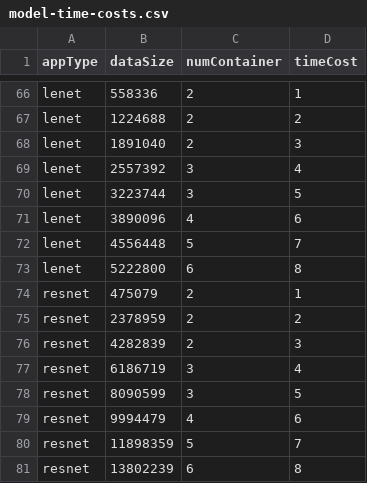
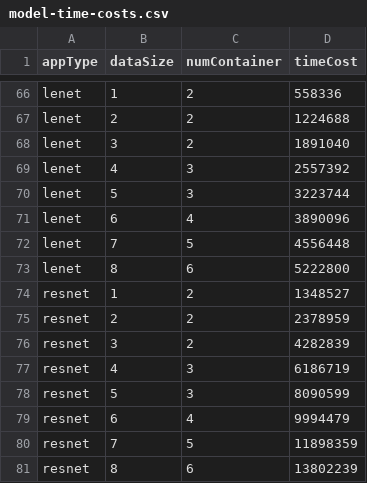
Before and after one commit to snowzifeng/sparkenv, a CSV file: model-time-costs.csv, drawn as a sheet; only a part is shown, gaps mark what is left out; the diff covers the shown part only; the diff names each change by its address in the sheet, - before the commit and + after, or states it on an @@ line.

```diff
--- a/model-time-costs.csv
+++ b/model-time-costs.csv
-B66 (dataSize): 558336
+B66 (dataSize): 1
-D66 (timeCost): 1
+D66 (timeCost): 558336
-B67 (dataSize): 1224688
+B67 (dataSize): 2
-D67 (timeCost): 2
+D67 (timeCost): 1224688
-B68 (dataSize): 1891040
+B68 (dataSize): 3
-D68 (timeCost): 3
+D68 (timeCost): 1891040
-B69 (dataSize): 2557392
+B69 (dataSize): 4
-D69 (timeCost): 4
+D69 (timeCost): 2557392
-B70 (dataSize): 3223744
+B70 (dataSize): 5
-D70 (timeCost): 5
+D70 (timeCost): 3223744
-B71 (dataSize): 3890096
+B71 (dataSize): 6
-D71 (timeCost): 6
+D71 (timeCost): 3890096
-B72 (dataSize): 4556448
+B72 (dataSize): 7
-D72 (timeCost): 7
+D72 (timeCost): 4556448
-B73 (dataSize): 5222800
+B73 (dataSize): 8
-D73 (timeCost): 8
+D73 (timeCost): 5222800
-B74 (dataSize): 475079
+B74 (dataSize): 1
-D74 (timeCost): 1
+D74 (timeCost): 1348527
-B75 (dataSize): 2378959
+B75 (dataSize): 2
-D75 (timeCost): 2
+D75 (timeCost): 2378959
-B76 (dataSize): 4282839
+B76 (dataSize): 3
-D76 (timeCost): 3
+D76 (timeCost): 4282839
-B77 (dataSize): 6186719
+B77 (dataSize): 4
-D77 (timeCost): 4
+D77 (timeCost): 6186719
-B78 (dataSize): 8090599
+B78 (dataSize): 5
-D78 (timeCost): 5
+D78 (timeCost): 8090599
-B79 (dataSize): 9994479
+B79 (dataSize): 6
-D79 (timeCost): 6
+D79 (timeCost): 9994479
-B80 (dataSize): 11898359
+B80 (dataSize): 7
-D80 (timeCost): 7
+D80 (timeCost): 11898359
-B81 (dataSize): 13802239
+B81 (dataSize): 8
-D81 (timeCost): 8
+D81 (timeCost): 13802239
```
Also changed, not shown: 2 added rows, 2 removed rows and 48 edited cells elsewhere in this file.
